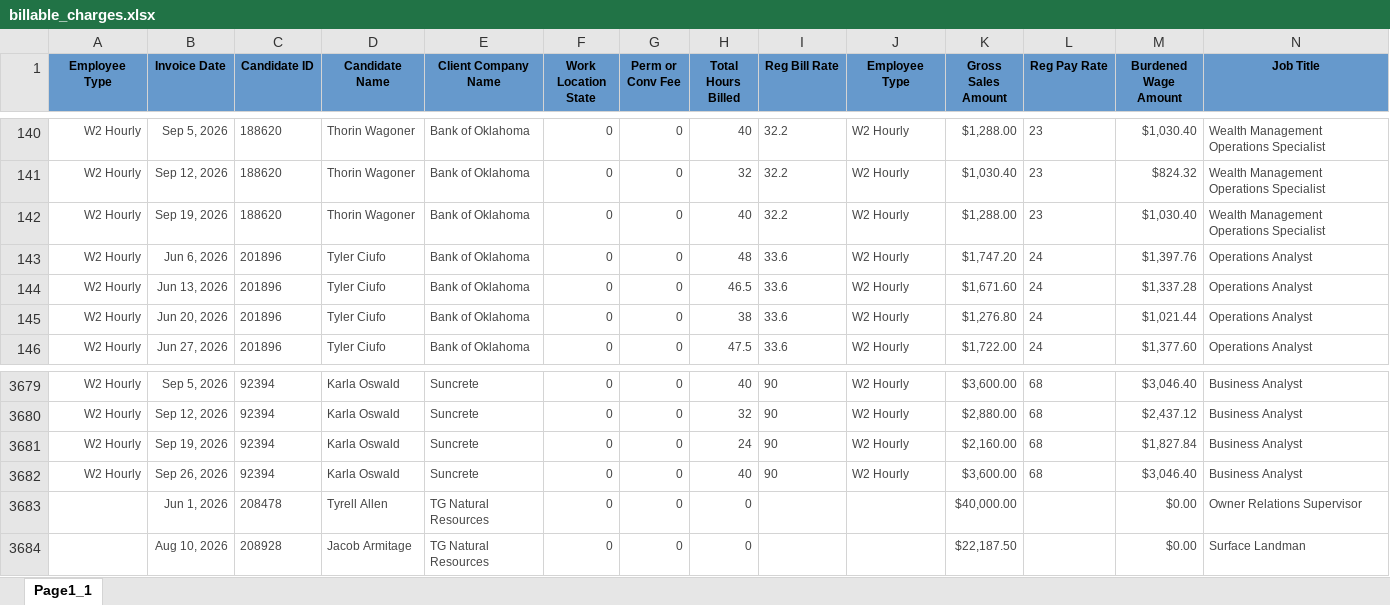
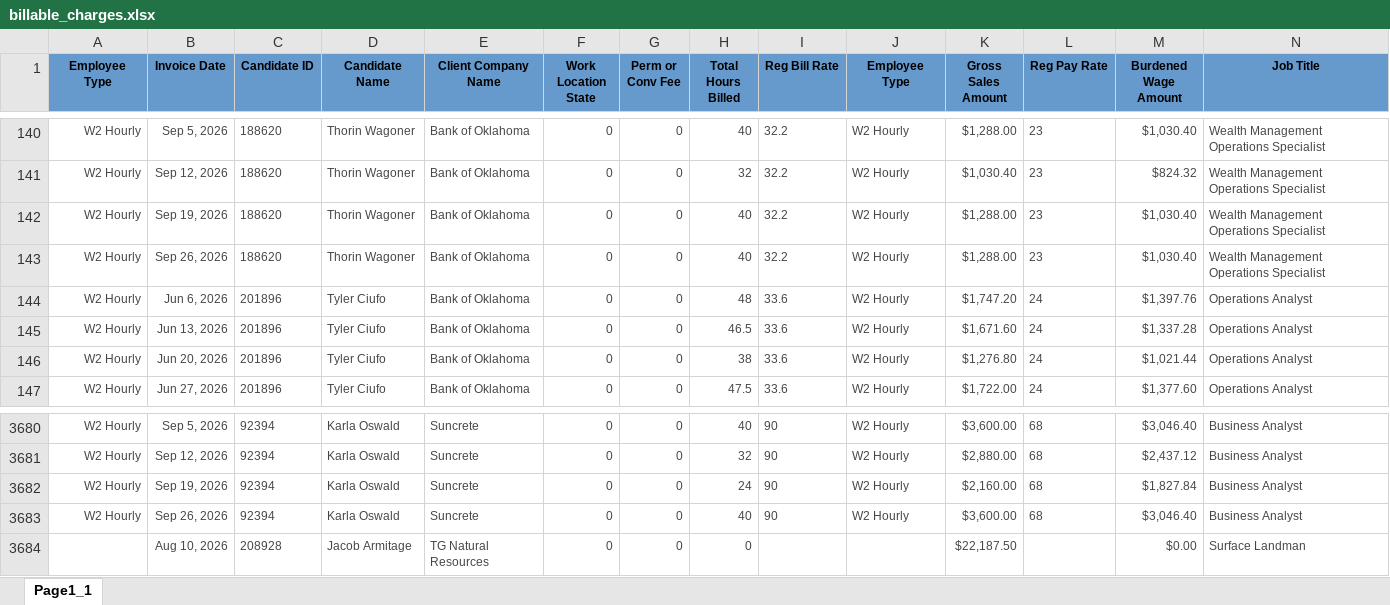
Before and after one commit to Pwilson37OTS/oaktree-invoice-reconciler, an Excel workbook: data/billable_charges.xlsx, sheet Page1_1, drawn as a sheet; only a part is shown, gaps mark what is left out; values as stored, in another font and other column widths than the file's, no borders; removed rows and columns are numbered as before the commit, all else as after; rows hold the shown columns only; the diff names each change by its address in the sheet, - before the commit and + after, or states it on an @@ line.

Commit message:
Refresh data 2026-09-30 09:50

```diff
--- a/data/billable_charges.xlsx (sheet Page1_1)
+++ b/data/billable_charges.xlsx (sheet Page1_1)
+row 143: W2 Hourly | Sep 26, 2026 | 188620 | Thorin Wagoner | Bank of Oklahoma | 0 | 0 | 40 | 32.2 | W2 Hourly | $1,288.00 | 23 | $1,030.40 | Wealth Management Operations Specialist
-row 3683:  | Jun 1, 2026 | 208478 | Tyrell Allen | TG Natural Resources | 0 | 0 | 0 |  |  | $40,000.00 |  | $0.00 | Owner Relations Supervisor
```
Also changed, not shown: data/billable_charges_CTS.xlsx.
